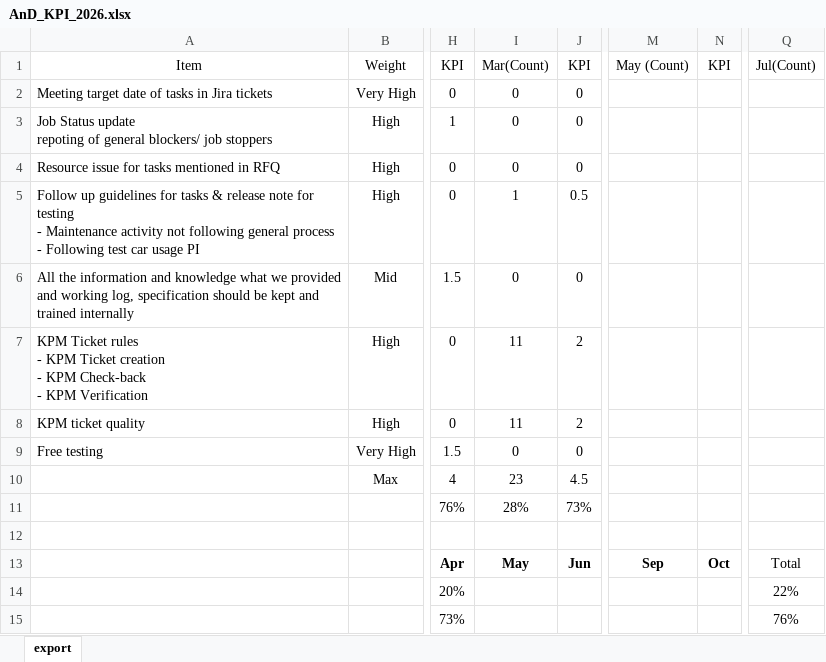
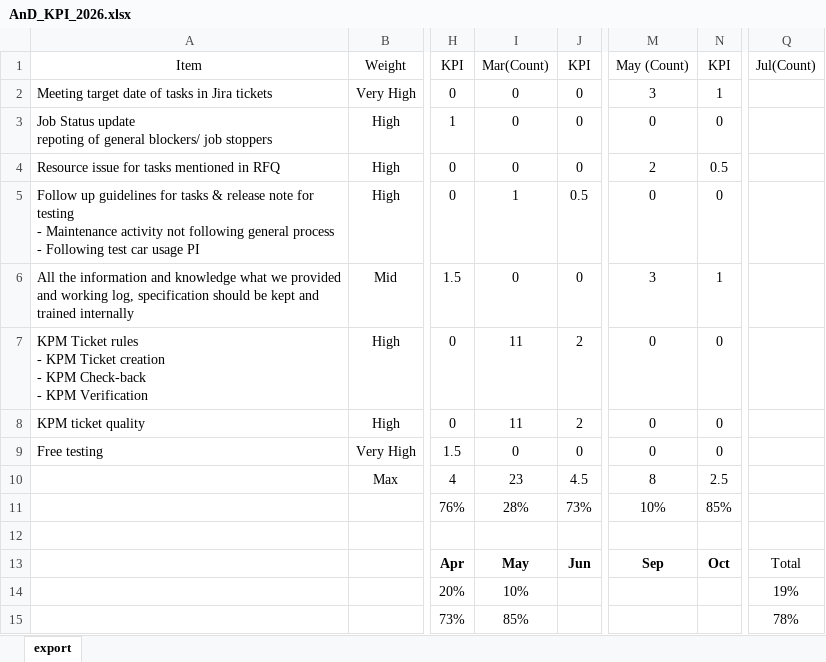
Before and after one commit to jayyoon0525/_development_2026, an Excel workbook: Python_2026/KPI_Measurement/AnD_KPI_2026.xlsx, sheet export, drawn as a sheet; only a part is shown, gaps mark what is left out; values as stored, in another font and other column widths than the file's, no borders; charts and pictures not drawn; the diff names each change by its address in the sheet, - before the commit and + after, or states it on an @@ line.

```diff
--- a/Python_2026/KPI_Measurement/AnD_KPI_2026.xlsx (sheet export)
+++ b/Python_2026/KPI_Measurement/AnD_KPI_2026.xlsx (sheet export)
-M2: (empty)
+M2: 3
-N2: (empty)
+N2: 1
-M3: (empty)
+M3: 0
-N3: (empty)
+N3: 0
-M4: (empty)
+M4: 2
-N4: (empty)
+N4: 0.5
-M5: (empty)
+M5: 0
-N5: (empty)
+N5: 0
-M6: (empty)
+M6: 3
-N6: (empty)
+N6: 1
-M7:M9: (empty)
+M7:M9: 0
-N7:N9: (empty)
+N7:N9: 0
-M10: (empty)
+M10: 8
-N10: (empty)
+N10: 2.5
-M11: (empty)
+M11: 10%
-N11: (empty)
+N11: 85%
-I14: (empty)
+I14: 10%
-Q14: 22%
+Q14: 19%
-I15: (empty)
+I15: 85%
-Q15: 76%
+Q15: 78%
```
Also changed, not shown: formulas that keep their value, charts or pictures, Python_2026/KPI_Measurement/JRCM_KPI_2026.xlsx, 3 other files.
